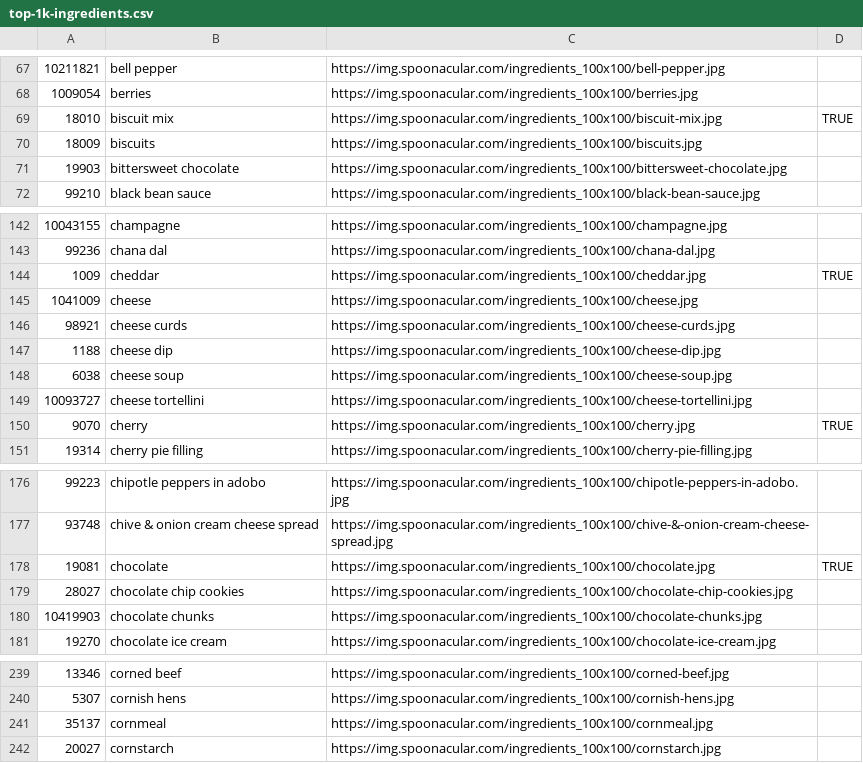
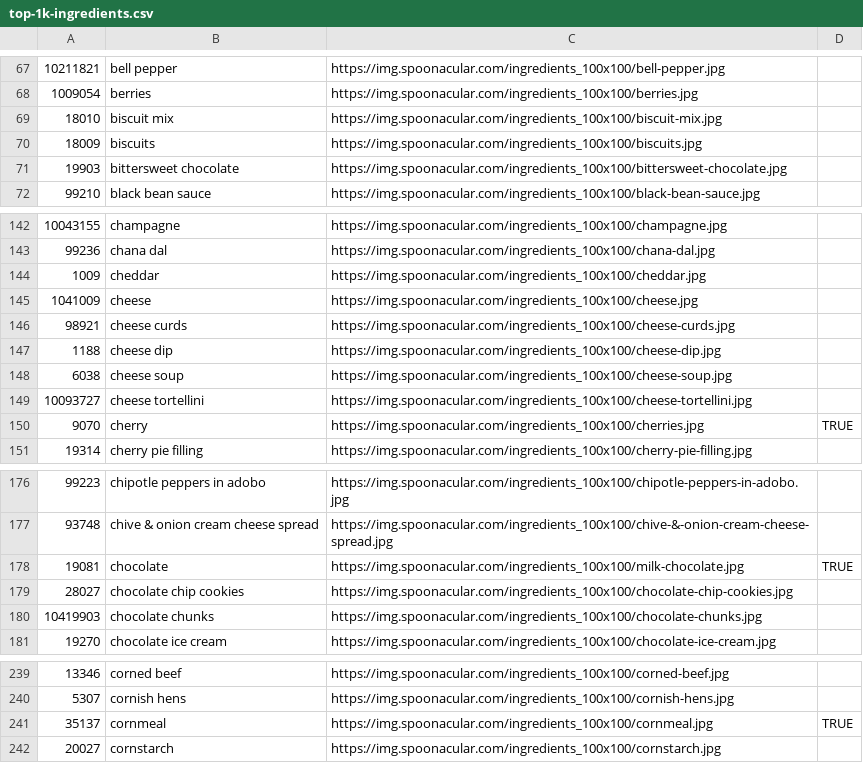
Before and after one commit to CS388-Group1/bite, a CSV file: AndroidProject/Bite/app/src/main/assets/top-1k-ingredients.csv, drawn as a sheet; only a part is shown, gaps mark what is left out; the diff covers the shown part only.

```diff
--- a/AndroidProject/Bite/app/src/main/assets/top-1k-ingredients.csv
+++ b/AndroidProject/Bite/app/src/main/assets/top-1k-ingredients.csv
@@ -68,3 +68,3 @@
 1009054,berries,https://img.spoonacular.com/ingredients_100x100/berries.jpg,
-18010,biscuit mix,https://img.spoonacular.com/ingredients_100x100/biscuit-mix.jpg,TRUE
+18010,biscuit mix,https://img.spoonacular.com/ingredients_100x100/biscuit-mix.jpg,
 18009,biscuits,https://img.spoonacular.com/ingredients_100x100/biscuits.jpg,
@@ -143,3 +143,3 @@
 99236,chana dal,https://img.spoonacular.com/ingredients_100x100/chana-dal.jpg,
-1009,cheddar,https://img.spoonacular.com/ingredients_100x100/cheddar.jpg,TRUE
+1009,cheddar,https://img.spoonacular.com/ingredients_100x100/cheddar.jpg,
 1041009,cheese,https://img.spoonacular.com/ingredients_100x100/cheese.jpg,
@@ -149,3 +149,3 @@
 10093727,cheese tortellini,https://img.spoonacular.com/ingredients_100x100/cheese-tortellini.jpg,
-9070,cherry,https://img.spoonacular.com/ingredients_100x100/cherry.jpg,TRUE
+9070,cherry,https://img.spoonacular.com/ingredients_100x100/cherries.jpg,TRUE
 19314,cherry pie filling,https://img.spoonacular.com/ingredients_100x100/cherry-pie-filling.jpg,
@@ -177,3 +177,3 @@
 93748,chive & onion cream cheese spread,https://img.spoonacular.com/ingredients_100x100/chive-&-onion-cream-cheese-spread.jpg,
-19081,chocolate,https://img.spoonacular.com/ingredients_100x100/chocolate.jpg,TRUE
+19081,chocolate,https://img.spoonacular.com/ingredients_100x100/milk-chocolate.jpg,TRUE
 28027,chocolate chip cookies,https://img.spoonacular.com/ingredients_100x100/chocolate-chip-cookies.jpg,
@@ -240,3 +240,3 @@
 5307,cornish hens,https://img.spoonacular.com/ingredients_100x100/cornish-hens.jpg,
-35137,cornmeal,https://img.spoonacular.com/ingredients_100x100/cornmeal.jpg,
+35137,cornmeal,https://img.spoonacular.com/ingredients_100x100/cornmeal.jpg,TRUE
 20027,cornstarch,https://img.spoonacular.com/ingredients_100x100/cornstarch.jpg,
```
Also changed, not shown: 21 edited cells elsewhere in this file, 2 other files.
